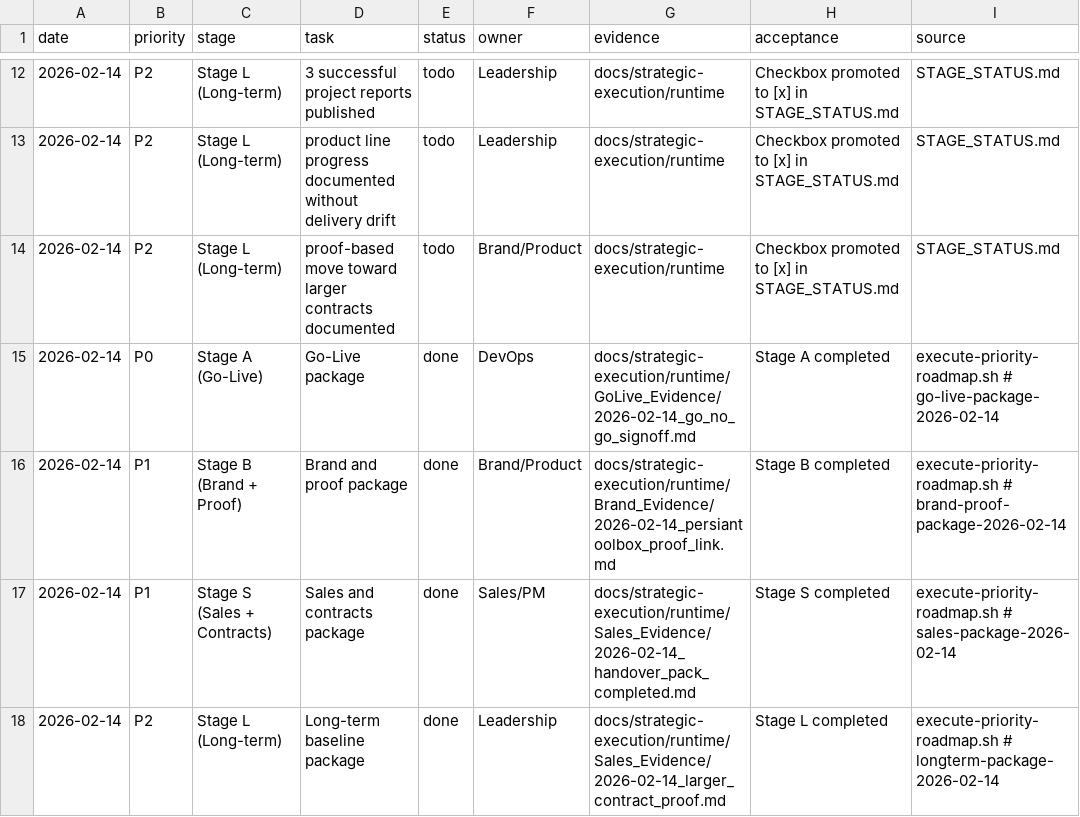
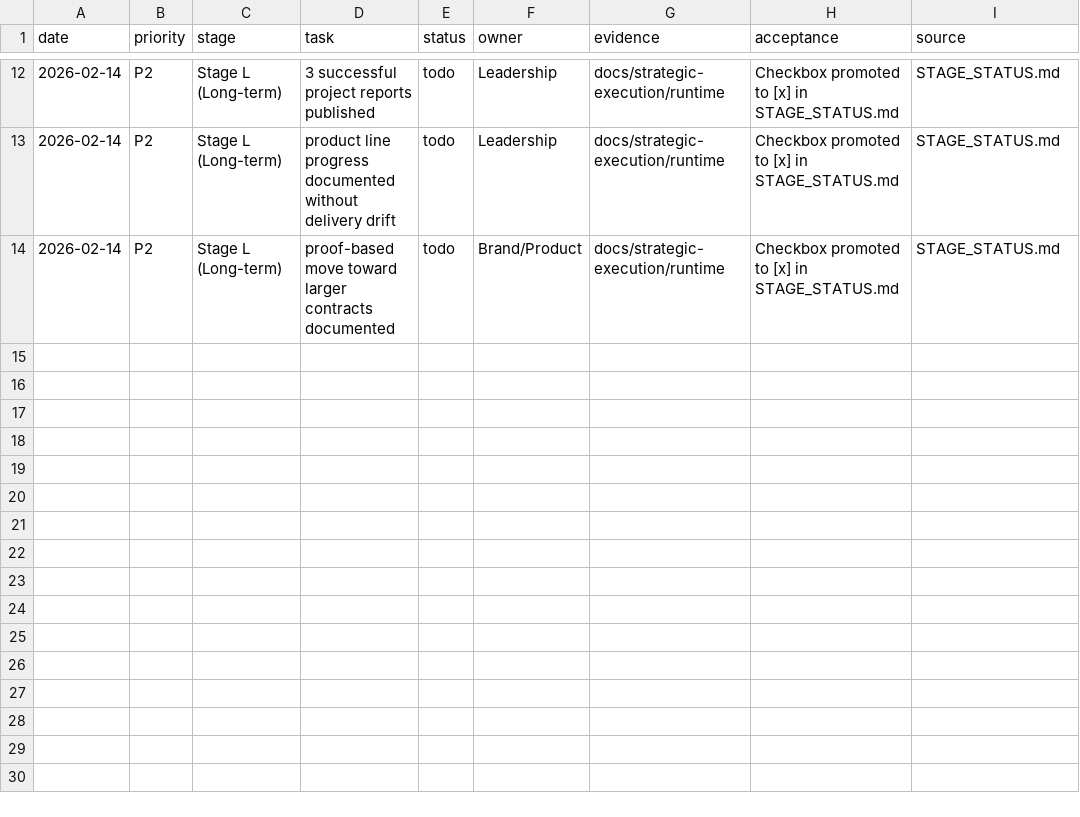
Before and after one commit to alirezasafaeisystems/asdev-nexa-vpn, a CSV file: docs/strategic-execution/runtime/Task_Log.csv, drawn as a sheet; only a part is shown, gaps mark what is left out.

Commit message:
docs(execution): sync prioritized roadmap tasks and task log (#6)
Co-authored-by: alirezasafeiiidev <alirezasafeiiidev@gmail.com>

```diff
--- a/docs/strategic-execution/runtime/Task_Log.csv
+++ b/docs/strategic-execution/runtime/Task_Log.csv
@@ -14,5 +14 @@ date,priority,stage,task,status,owner,evidence,acceptance,source
 "2026-02-14","P2","Stage L (Long-term)","proof-based move toward larger contracts documented","todo","Brand/Product","docs/strategic-execution/runtime","Checkbox promoted to [x] in STAGE_STATUS.md","STAGE_STATUS.md"
-"2026-02-14","P0","Stage A (Go-Live)","Go-Live package","done","DevOps","docs/strategic-execution/runtime/GoLive_Evidence/2026-02-14_go_no_go_signoff.md","Stage A completed","execute-priority-roadmap.sh # go-live-package-2026-02-14"
-"2026-02-14","P1","Stage B (Brand + Proof)","Brand and proof package","done","Brand/Product","docs/strategic-execution/runtime/Brand_Evidence/2026-02-14_persiantoolbox_proof_link.md","Stage B completed","execute-priority-roadmap.sh # brand-proof-package-2026-02-14"
-"2026-02-14","P1","Stage S (Sales + Contracts)","Sales and contracts package","done","Sales/PM","docs/strategic-execution/runtime/Sales_Evidence/2026-02-14_handover_pack_completed.md","Stage S completed","execute-priority-roadmap.sh # sales-package-2026-02-14"
-"2026-02-14","P2","Stage L (Long-term)","Long-term baseline package","done","Leadership","docs/strategic-execution/runtime/Sales_Evidence/2026-02-14_larger_contract_proof.md","Stage L completed","execute-priority-roadmap.sh # longterm-package-2026-02-14"
```
Also changed, not shown: 1 other file.
